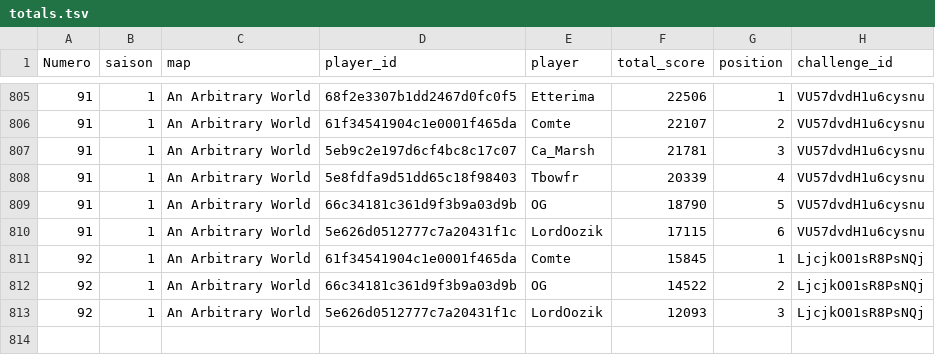
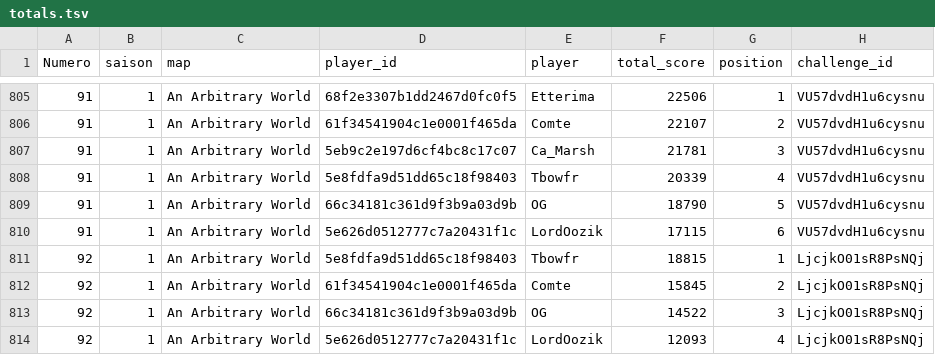
Before and after one commit to ComteUnderscoreL/geostats, a TSV file: data/totals.tsv, drawn as a sheet; only a part is shown, gaps mark what is left out.

```diff
--- a/data/totals.tsv
+++ b/data/totals.tsv
@@ -810,4 +810,5 @@ Numero	saison	map	player_id	player	total_score	position	challenge_id
 91	1	An Arbitrary World	5e626d0512777c7a20431f1c	LordOozik	17115	6	VU57dvdH1u6cysnu
-92	1	An Arbitrary World	61f34541904c1e0001f465da	Comte	15845	1	LjcjkO01sR8PsNQj
-92	1	An Arbitrary World	66c34181c361d9f3b9a03d9b	OG	14522	2	LjcjkO01sR8PsNQj
-92	1	An Arbitrary World	5e626d0512777c7a20431f1c	LordOozik	12093	3	LjcjkO01sR8PsNQj
+92	1	An Arbitrary World	5e8fdfa9d51dd65c18f98403	Tbowfr	18815	1	LjcjkO01sR8PsNQj
+92	1	An Arbitrary World	61f34541904c1e0001f465da	Comte	15845	2	LjcjkO01sR8PsNQj
+92	1	An Arbitrary World	66c34181c361d9f3b9a03d9b	OG	14522	3	LjcjkO01sR8PsNQj
+92	1	An Arbitrary World	5e626d0512777c7a20431f1c	LordOozik	12093	4	LjcjkO01sR8PsNQj
```
Also changed, not shown: data/rounds.tsv.
